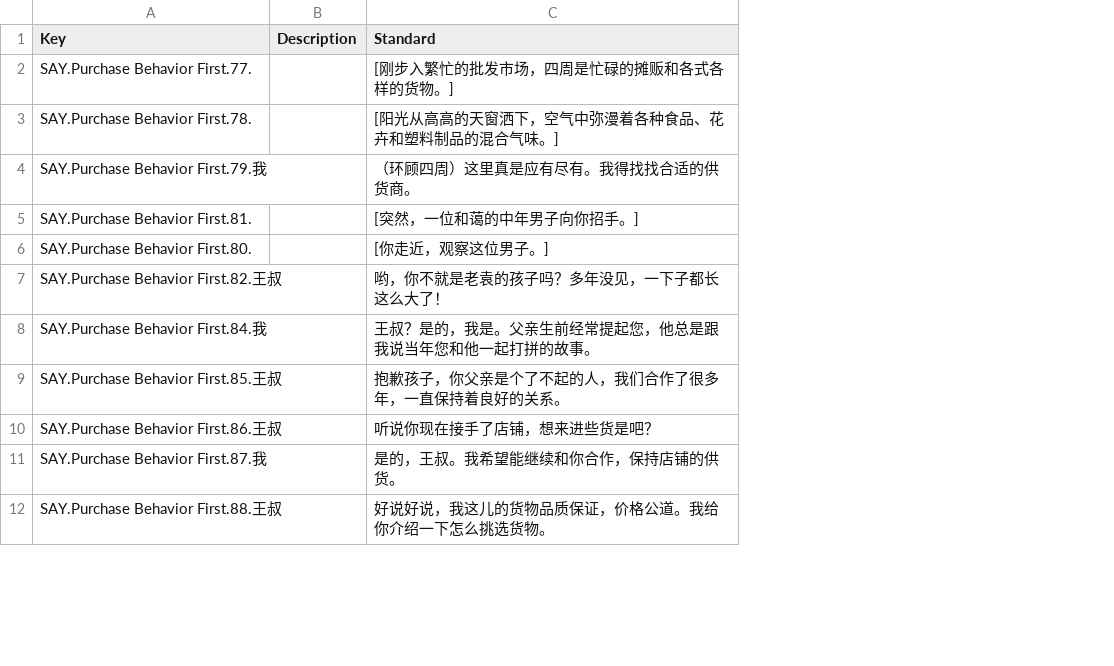
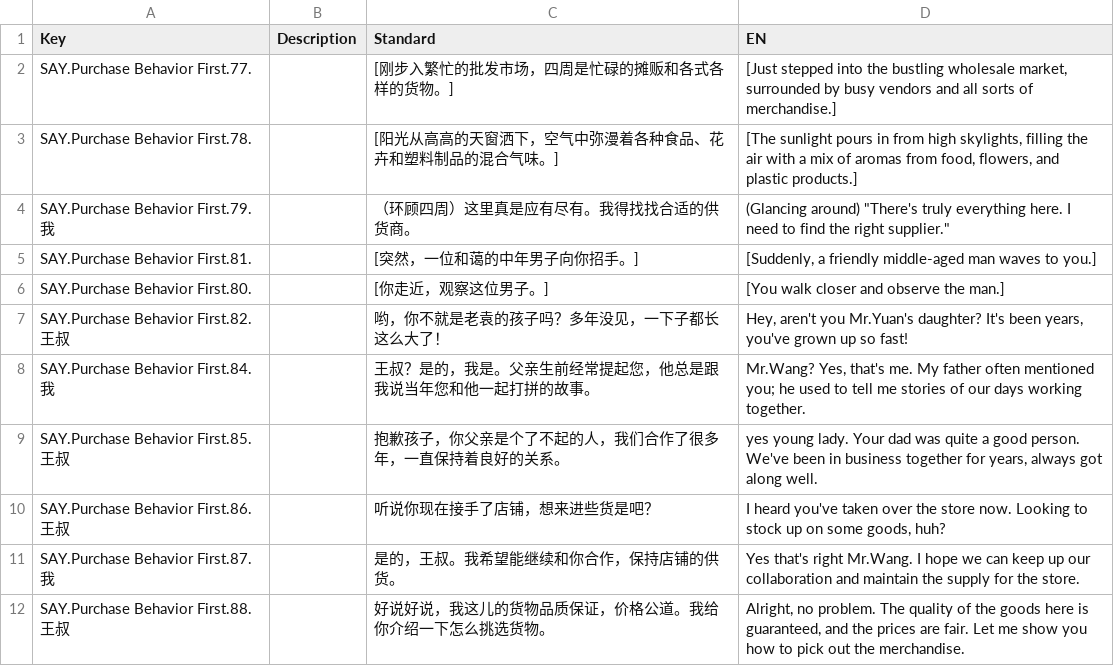
Before and after one commit to KaneOvO/CMPM171-Group-Project, a CSV file: Assets/Dialogue/Purchase Behavior First.csv, drawn as a sheet; only a part is shown; the diff names each change by its address in the sheet, - before the commit and + after, or states it on an @@ line.

Commit message:
dialogue localization

```diff
--- a/Assets/Dialogue/Purchase Behavior First.csv
+++ b/Assets/Dialogue/Purchase Behavior First.csv
+column D (EN), rows 2-12: [Just stepped into the bustling wholesale market, surrounded by busy vendors and all sorts of merchandise.] | [The sunlight pours in from high skylights, filling the air with a mix of aromas from food, flowers, and plastic products.] | (Glancing around) "There's truly everything here. I need to find the right supplier." | [Suddenly, a friendly middle-aged man waves to you.] | [You walk closer and observe the man.] | Hey, aren't you Mr.Yuan's daughter? It's been years, you've grown up so fast! | Mr.Wang? Yes, that's me. My father often mentioned you; he used to tell me stories of our days working together. | yes young lady. Your dad was quite a good person. We've been in business together for years, always got along well. | I heard you've taken over the store now. Looking to stock up on some goods, huh? | Yes that's right Mr.Wang. I hope we can keep up our collaboration and maintain the supply for the store. | Alright, no problem. The quality of the goods here is guaranteed, and the prices are fair. Let me show you how to pick out the merchandise.
```
Also changed, not shown: Assets/Dialogue/Purchase Behavior End.csv, Assets/Dialogue/Purchase Behavior Start.csv, 4 other files.
